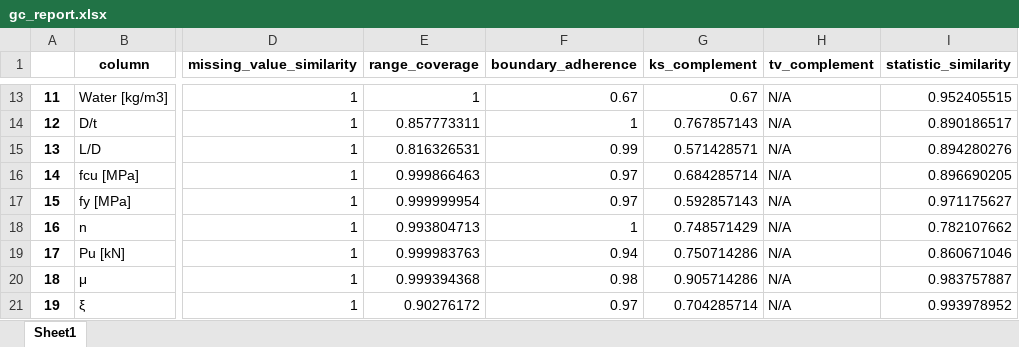
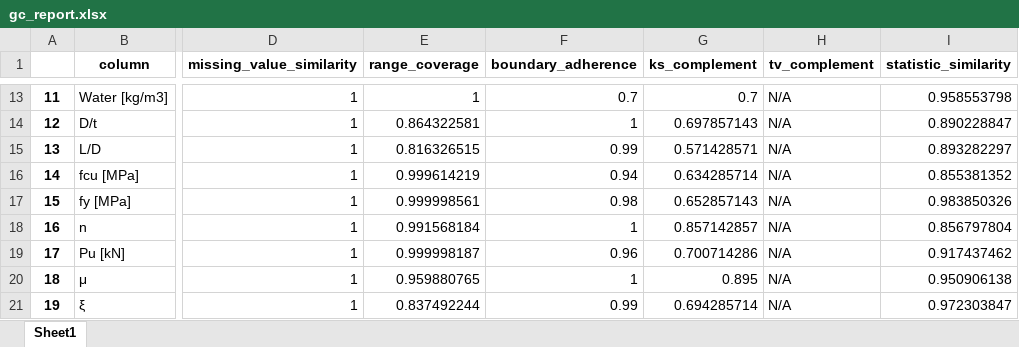
Before and after one commit to dsquarre/SynthDataGen, an Excel workbook: gc_report.xlsx, sheet Sheet1, drawn as a sheet; only a part is shown, gaps mark what is left out; values as stored, in another font and other column widths than the file's, no borders; the diff covers the shown part only; the diff names each change by its address in the sheet, - before the commit and + after, or states it on an @@ line.

```diff
--- a/gc_report.xlsx (sheet Sheet1)
+++ b/gc_report.xlsx (sheet Sheet1)
-F13 (boundary_adherence): 0.67
+F13 (boundary_adherence): 0.7
-G13 (ks_complement): 0.67
+G13 (ks_complement): 0.7
-I13 (statistic_similarity): 0.952405515
+I13 (statistic_similarity): 0.958553798
-E14 (range_coverage): 0.857773311
+E14 (range_coverage): 0.864322581
-G14 (ks_complement): 0.767857143
+G14 (ks_complement): 0.697857143
-I14 (statistic_similarity): 0.890186517
+I14 (statistic_similarity): 0.890228847
-E15 (range_coverage): 0.816326531
+E15 (range_coverage): 0.816326515
-I15 (statistic_similarity): 0.894280276
+I15 (statistic_similarity): 0.893282297
-E16 (range_coverage): 0.999866463
+E16 (range_coverage): 0.999614219
-F16 (boundary_adherence): 0.97
+F16 (boundary_adherence): 0.94
-G16 (ks_complement): 0.684285714
+G16 (ks_complement): 0.634285714
-I16 (statistic_similarity): 0.896690205
+I16 (statistic_similarity): 0.855381352
-E17 (range_coverage): 0.999999954
+E17 (range_coverage): 0.999998561
-F17 (boundary_adherence): 0.97
+F17 (boundary_adherence): 0.98
-G17 (ks_complement): 0.592857143
+G17 (ks_complement): 0.652857143
-I17 (statistic_similarity): 0.971175627
+I17 (statistic_similarity): 0.983850326
-E18 (range_coverage): 0.993804713
+E18 (range_coverage): 0.991568184
-G18 (ks_complement): 0.748571429
+G18 (ks_complement): 0.857142857
-I18 (statistic_similarity): 0.782107662
+I18 (statistic_similarity): 0.856797804
-E19 (range_coverage): 0.999983763
+E19 (range_coverage): 0.999998187
-F19 (boundary_adherence): 0.94
+F19 (boundary_adherence): 0.96
-G19 (ks_complement): 0.750714286
+G19 (ks_complement): 0.700714286
-I19 (statistic_similarity): 0.860671046
+I19 (statistic_similarity): 0.917437462
-E20 (range_coverage): 0.999394368
+E20 (range_coverage): 0.959880765
-F20 (boundary_adherence): 0.98
+F20 (boundary_adherence): 1
-G20 (ks_complement): 0.905714286
+G20 (ks_complement): 0.895
-I20 (statistic_similarity): 0.983757887
+I20 (statistic_similarity): 0.950906138
-E21 (range_coverage): 0.90276172
+E21 (range_coverage): 0.837492244
-F21 (boundary_adherence): 0.97
+F21 (boundary_adherence): 0.99
-G21 (ks_complement): 0.704285714
+G21 (ks_complement): 0.694285714
-I21 (statistic_similarity): 0.993978952
+I21 (statistic_similarity): 0.972303847
```
Also changed, not shown: 31 edited cells elsewhere in this sheet, cart_df.xlsx, cart_report.xlsx, 3 other files.
